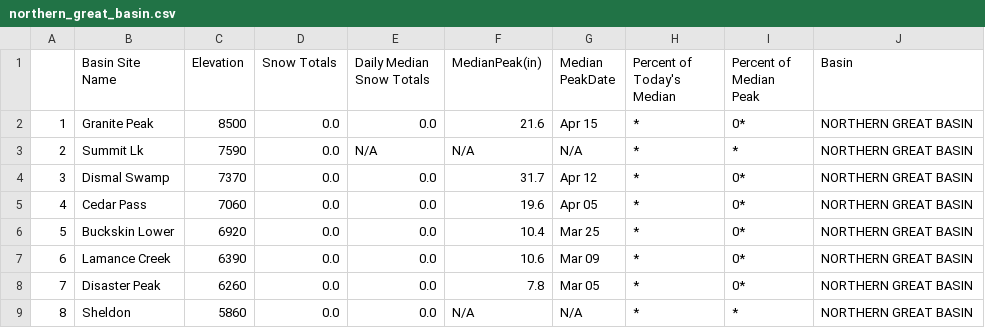
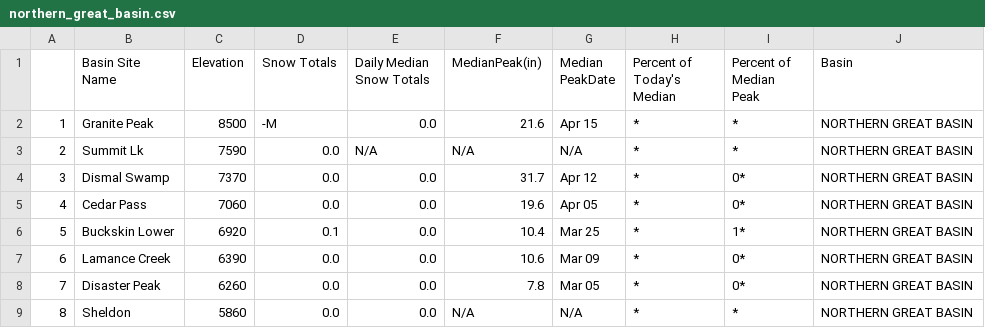
Before and after one commit to abcotvdata/CA-weather-tracker, a CSV file: northern_great_basin.csv, drawn as a sheet.

```diff
--- a/northern_great_basin.csv
+++ b/northern_great_basin.csv
@@ -1,3 +1,3 @@
 "","Basin  Site Name","Elevation","Snow Totals","Daily Median Snow Totals","MedianPeak(in)","Median PeakDate","Percent of Today's Median","Percent of Median Peak","Basin"
-"1","Granite Peak","8500","0.0","0.0","21.6","Apr 15","*","0*","NORTHERN GREAT BASIN"
+"1","Granite Peak","8500","-M","0.0","21.6","Apr 15","*","*","NORTHERN GREAT BASIN"
 "2","Summit Lk","7590","0.0","N/A","N/A","N/A","*","*","NORTHERN GREAT BASIN"
@@ -5,3 +5,3 @@
 "4","Cedar Pass","7060","0.0","0.0","19.6","Apr 05","*","0*","NORTHERN GREAT BASIN"
-"5","Buckskin Lower","6920","0.0","0.0","10.4","Mar 25","*","0*","NORTHERN GREAT BASIN"
+"5","Buckskin Lower","6920","0.1","0.0","10.4","Mar 25","*","1*","NORTHERN GREAT BASIN"
 "6","Lamance Creek","6390","0.0","0.0","10.6","Mar 09","*","0*","NORTHERN GREAT BASIN"
```
Also changed, not shown: carson_river.csv, clover_valley_franklin_river.csv, 8 other files.
